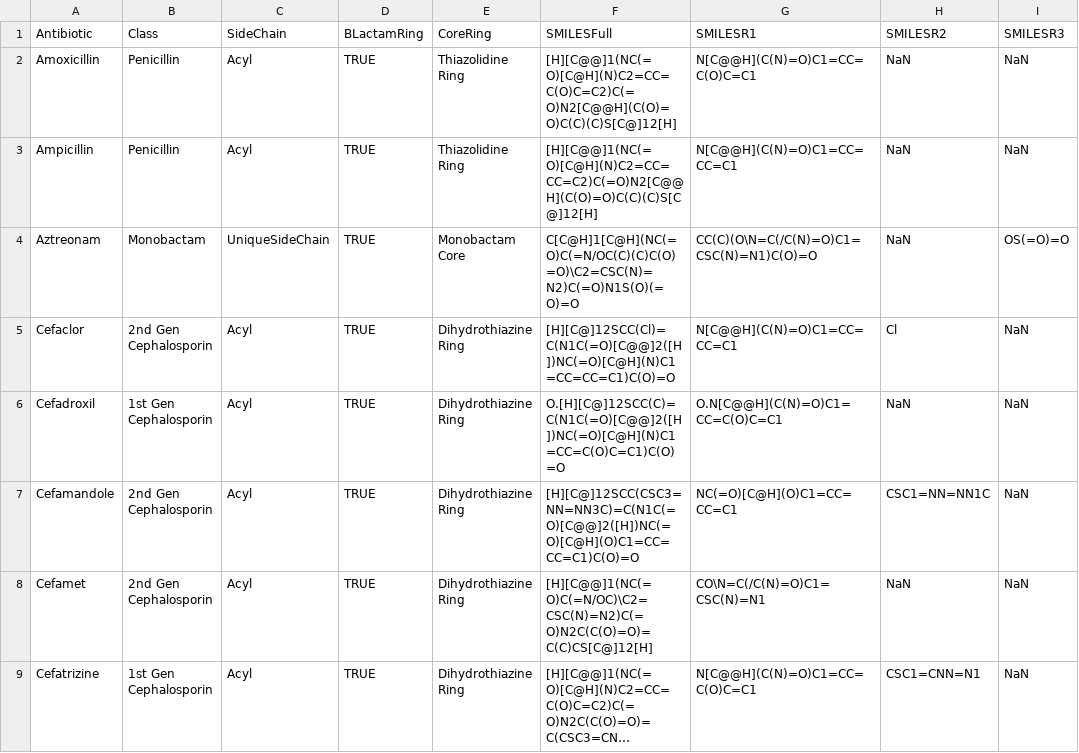
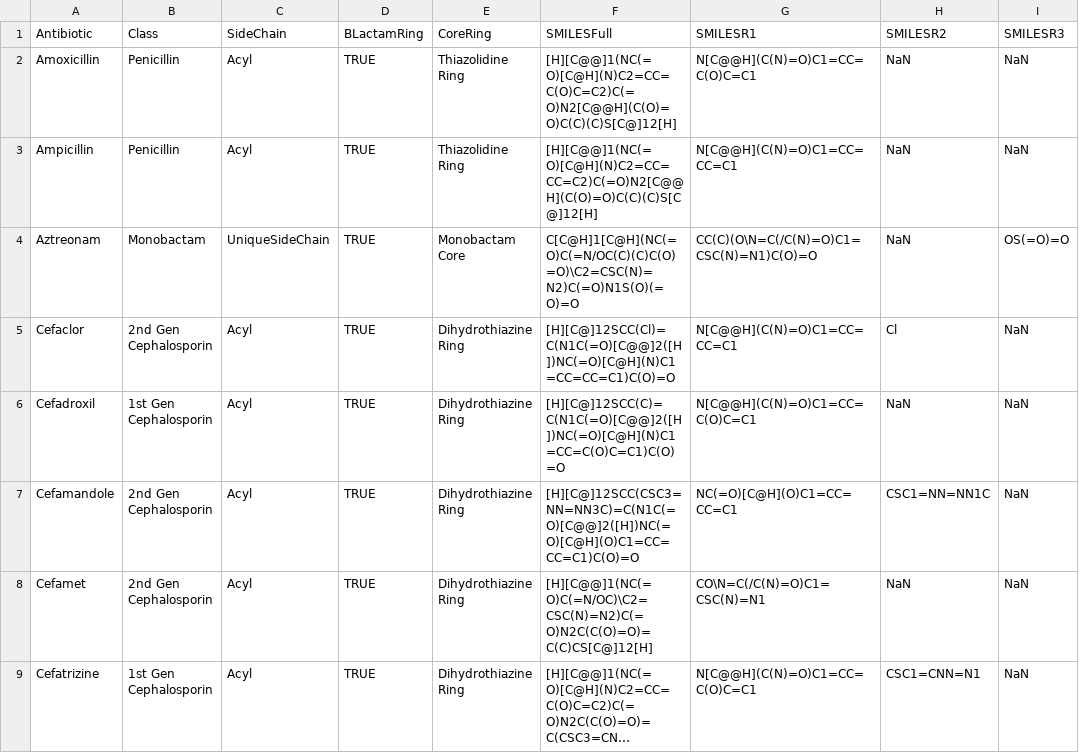
Before and after one commit to liamlah/PenicillinX-Project, a CSV file: antibiotics_data.csv, drawn as a sheet; only a part is shown; long unchanged cells end in …; the diff names each change by its address in the sheet, - before the commit and + after, or states it on an @@ line.

```diff
--- a/antibiotics_data.csv
+++ b/antibiotics_data.csv
-F6: O.[H][C@]12SCC(C)=C(N1C(=O)[C@@]2([H])NC(=O)[C@H](N)C1=CC=C(O)C=C1)C(O)=O
+F6: [H][C@]12SCC(C)=C(N1C(=O)[C@@]2([H])NC(=O)[C@H](N)C1=CC=C(O)C=C1)C(O)=O
-G6: O.N[C@@H](C(N)=O)C1=CC=C(O)C=C1
+G6: N[C@@H](C(N)=O)C1=CC=C(O)C=C1
```
Also changed, not shown: 2 other files.
